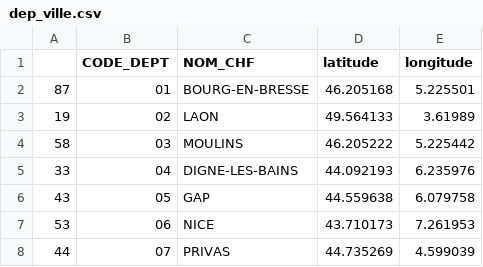
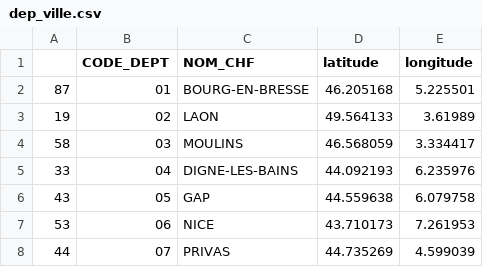
Before and after one commit to Aptyos/FRPOP, a CSV file: dep_ville.csv, drawn as a sheet; only a part is shown.

```diff
--- a/dep_ville.csv
+++ b/dep_ville.csv
@@ -3,3 +3,3 @@
 19;02;LAON;49.564133; 3.61989;;
-58;03;MOULINS;46.205222; 5.225442;;
+58;03;MOULINS;46.568059; 3.334417;;
 33;04;DIGNE-LES-BAINS;44.092193; 6.235976;;
```
Also changed, not shown: 37 other files.
